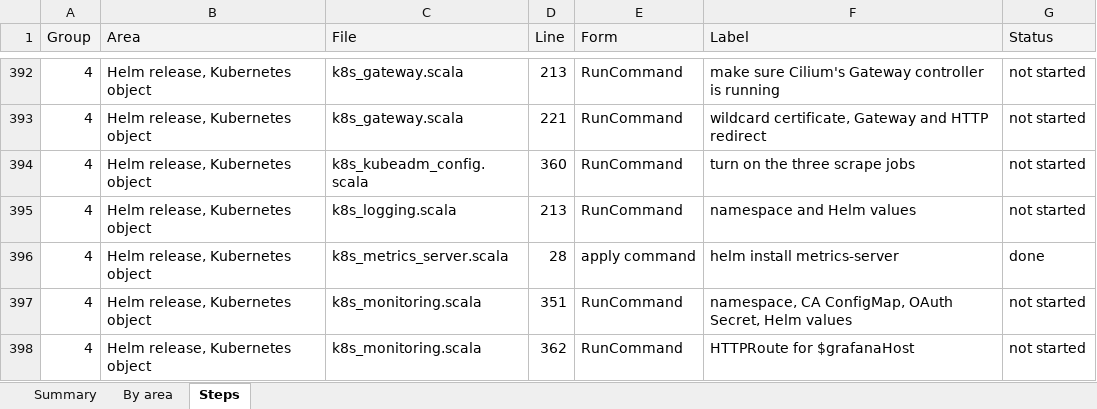
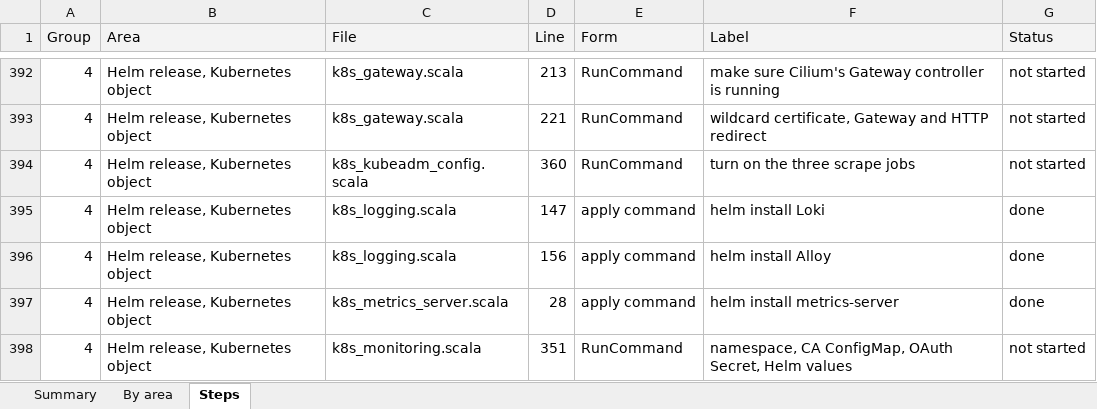
Before and after one commit to ljalbinson/orphera-pkg, an Excel workbook: docs/command-conversion.xlsx, sheet Steps, drawn as a sheet; only a part is shown, gaps mark what is left out; the shorter side is filled out with more unchanged rows; values as stored, in another font and other column widths than the file's, no borders; the diff names each change by its address in the sheet, - before the commit and + after, or states it on an @@ line.

```diff
--- a/docs/command-conversion.xlsx (sheet Steps)
+++ b/docs/command-conversion.xlsx (sheet Steps)
-D395 (Line): 213
+D395 (Line): 147
-E395 (Form): RunCommand
+E395 (Form): apply command
-F395 (Label): namespace and Helm values
+F395 (Label): helm install Loki
-G395 (Status): not started
+G395 (Status): done
+row 396: 4 | Helm release, Kubernetes object | k8s_logging.scala | 156 | apply command | helm install Alloy | done
```
Also changed, not shown: sheet Summary, sheet By area, 3 other files.
